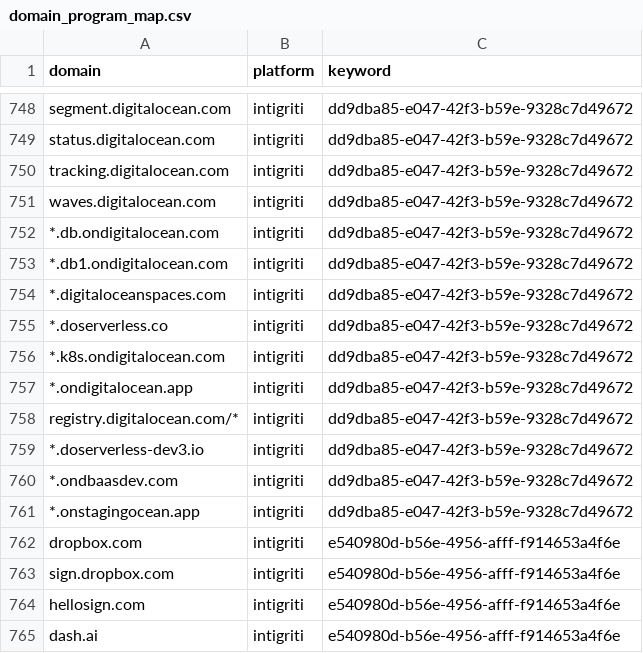
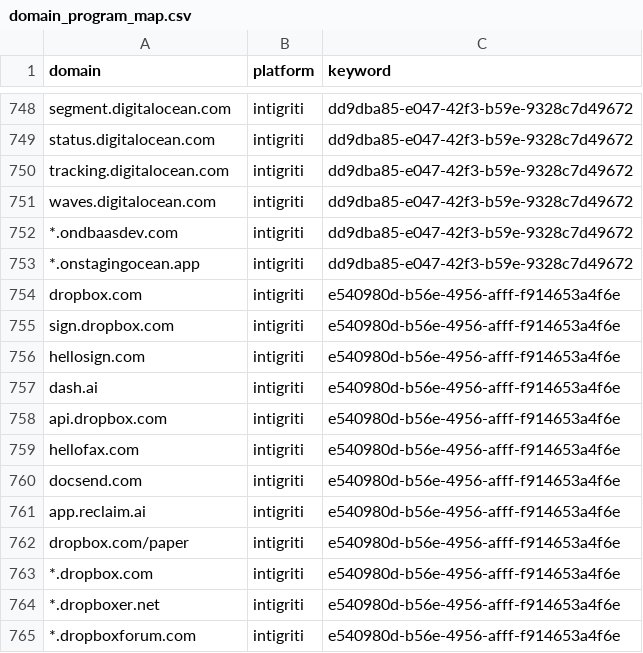
Before and after one commit to ChemicalSalt/bug-bounty-hunter, a CSV file: domain_program_map.csv, drawn as a sheet; only a part is shown, gaps mark what is left out; the shorter side is filled out with more unchanged rows.

Commit message:
Remove out-of-scope DigitalOcean customer-resource wildcards

```diff
--- a/domain_program_map.csv
+++ b/domain_program_map.csv
@@ -751,10 +751,2 @@ tracking.digitalocean.com,intigriti,dd9dba85-e047-42f3-b59e-9328c7d49672
 waves.digitalocean.com,intigriti,dd9dba85-e047-42f3-b59e-9328c7d49672
-*.db.ondigitalocean.com,intigriti,dd9dba85-e047-42f3-b59e-9328c7d49672
-*.db1.ondigitalocean.com,intigriti,dd9dba85-e047-42f3-b59e-9328c7d49672
-*.digitaloceanspaces.com,intigriti,dd9dba85-e047-42f3-b59e-9328c7d49672
-*.doserverless.co,intigriti,dd9dba85-e047-42f3-b59e-9328c7d49672
-*.k8s.ondigitalocean.com,intigriti,dd9dba85-e047-42f3-b59e-9328c7d49672
-*.ondigitalocean.app,intigriti,dd9dba85-e047-42f3-b59e-9328c7d49672
-registry.digitalocean.com/*,intigriti,dd9dba85-e047-42f3-b59e-9328c7d49672
-*.doserverless-dev3.io,intigriti,dd9dba85-e047-42f3-b59e-9328c7d49672
 *.ondbaasdev.com,intigriti,dd9dba85-e047-42f3-b59e-9328c7d49672
```
